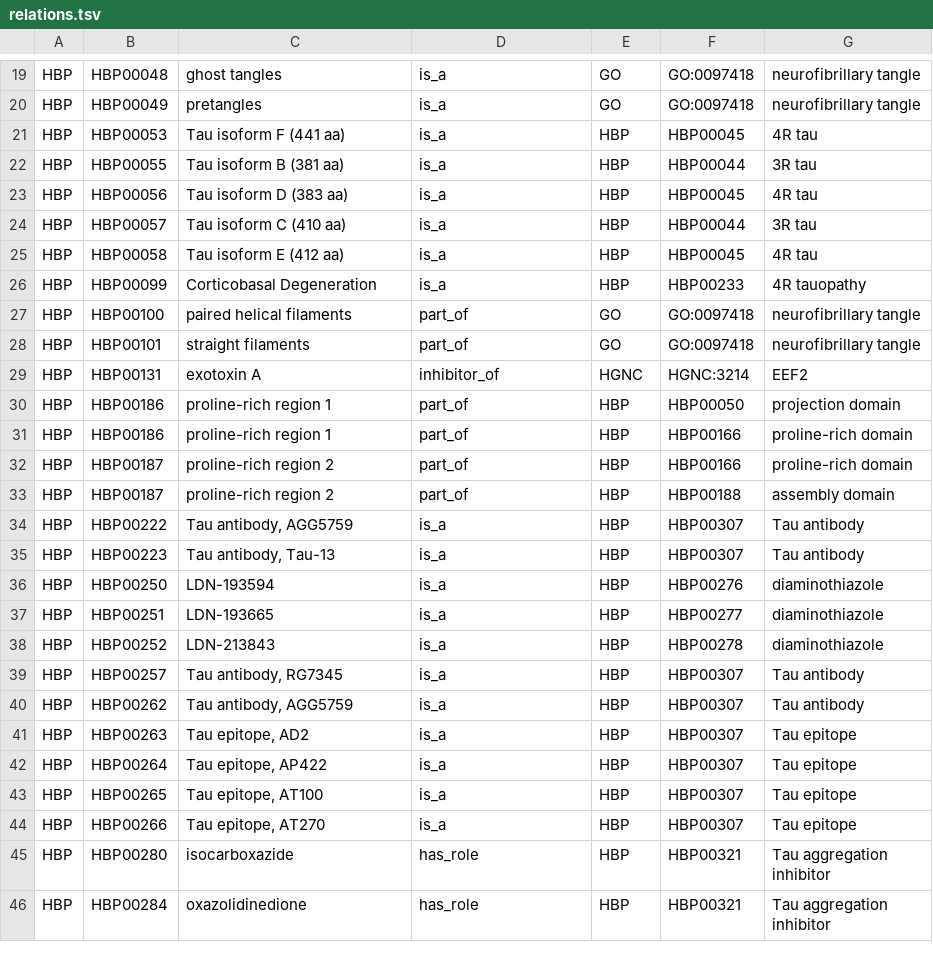
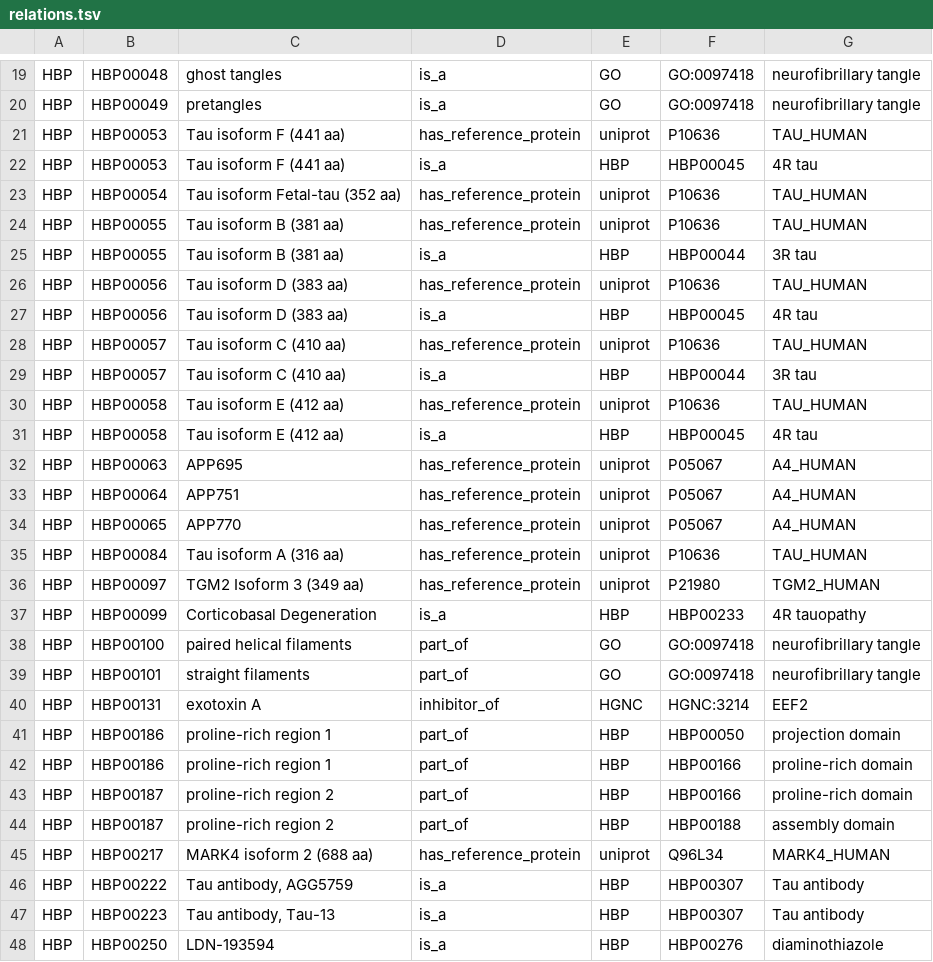
Before and after one commit to pharmacome/conso, a TSV file: relations.tsv, drawn as a sheet; only a part is shown, gaps mark what is left out; the shorter side is filled out with more unchanged rows; the diff names each change by its address in the sheet, - before the commit and + after, or states it on an @@ line.

Commit message:
Add relations for reference proteins

```diff
--- a/relations.tsv
+++ b/relations.tsv
+row 21: HBP | HBP00053 | Tau isoform F (441 aa) | has_reference_protein | uniprot | P10636 | TAU_HUMAN
+row 23: HBP | HBP00054 | Tau isoform Fetal-tau (352 aa) | has_reference_protein | uniprot | P10636 | TAU_HUMAN
+row 24: HBP | HBP00055 | Tau isoform B (381 aa) | has_reference_protein | uniprot | P10636 | TAU_HUMAN
+row 26: HBP | HBP00056 | Tau isoform D (383 aa) | has_reference_protein | uniprot | P10636 | TAU_HUMAN
+row 28: HBP | HBP00057 | Tau isoform C (410 aa) | has_reference_protein | uniprot | P10636 | TAU_HUMAN
+row 30: HBP | HBP00058 | Tau isoform E (412 aa) | has_reference_protein | uniprot | P10636 | TAU_HUMAN
+row 32: HBP | HBP00063 | APP695 | has_reference_protein | uniprot | P05067 | A4_HUMAN
+row 33: HBP | HBP00064 | APP751 | has_reference_protein | uniprot | P05067 | A4_HUMAN
+row 34: HBP | HBP00065 | APP770 | has_reference_protein | uniprot | P05067 | A4_HUMAN
+row 35: HBP | HBP00084 | Tau isoform A (316 aa) | has_reference_protein | uniprot | P10636 | TAU_HUMAN
+row 36: HBP | HBP00097 | TGM2 Isoform 3 (349 aa) | has_reference_protein | uniprot | P21980 | TGM2_HUMAN
+row 45: HBP | HBP00217 | MARK4 isoform 2 (688 aa) | has_reference_protein | uniprot | Q96L34 | MARK4_HUMAN
```
